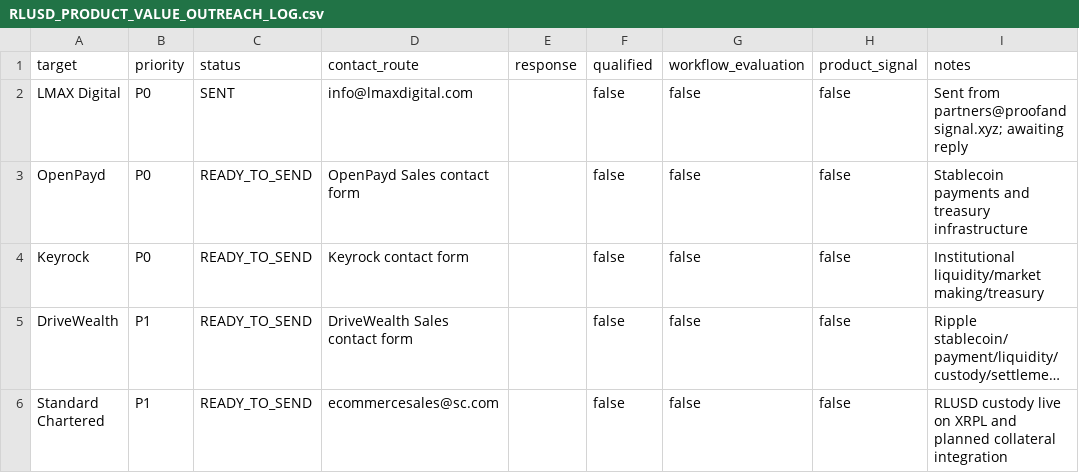
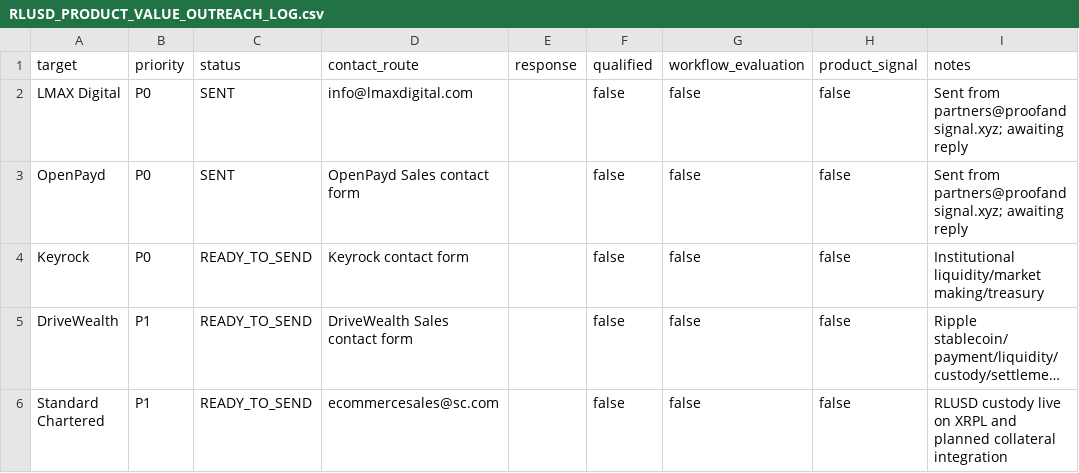
Before and after one commit to proofandsignal/XRP, a CSV file: validation/RLUSD_PRODUCT_VALUE_OUTREACH_LOG.csv, drawn as a sheet; long unchanged cells end in ….

Commit message:
validation: mark OpenPayd outreach sent

```diff
--- a/validation/RLUSD_PRODUCT_VALUE_OUTREACH_LOG.csv
+++ b/validation/RLUSD_PRODUCT_VALUE_OUTREACH_LOG.csv
@@ -2,3 +2,3 @@ target,priority,status,contact_route,response,qualified,workflow_evaluation,prod
 LMAX Digital,P0,SENT,info@lmaxdigital.com,,false,false,false,Sent from partners@proofandsignal.xyz; awaiting reply
-OpenPayd,P0,READY_TO_SEND,OpenPayd Sales contact form,,false,false,false,Stablecoin payments and treasury infrastructure
+OpenPayd,P0,SENT,OpenPayd Sales contact form,,false,false,false,Sent from partners@proofandsignal.xyz; awaiting reply
 Keyrock,P0,READY_TO_SEND,Keyrock contact form,,false,false,false,Institutional liquidity/market making/treasury
```
